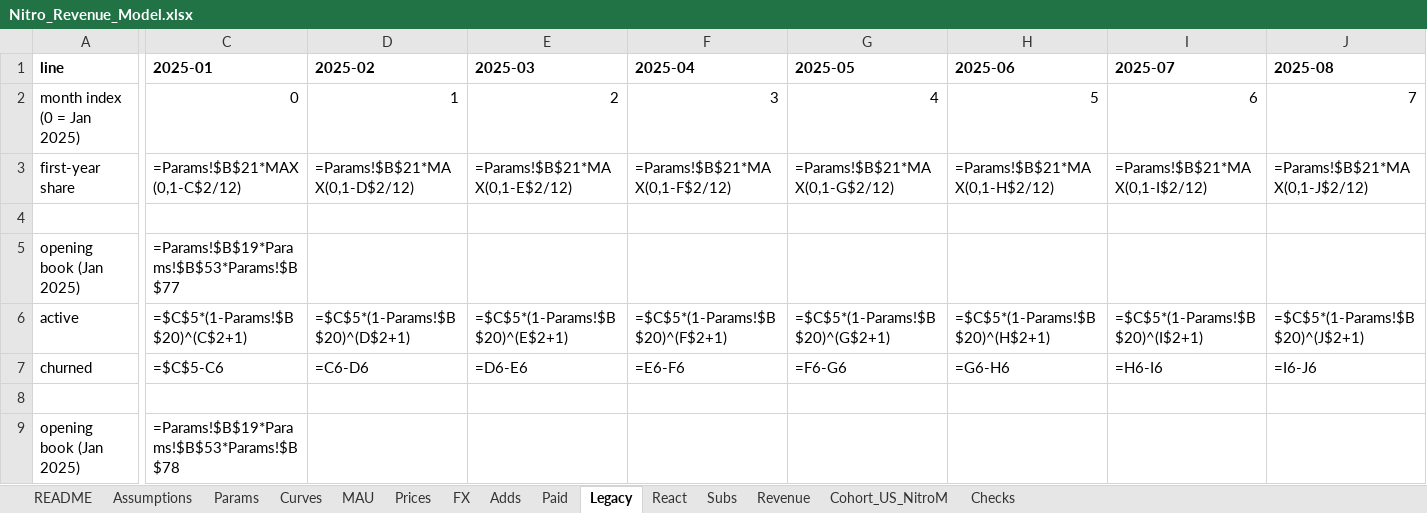
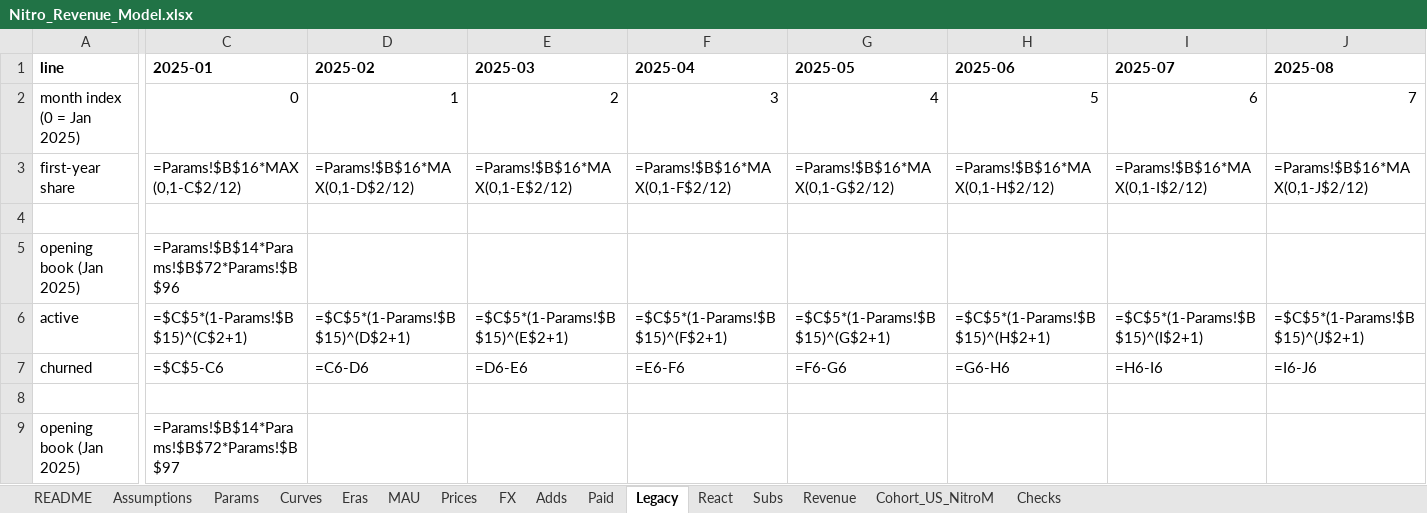
Before and after one commit to jasperwang183-ux/discord-nitro-revenue-model, an Excel workbook: outputs/Nitro_Revenue_Model.xlsx, sheet Legacy, drawn as a sheet; only a part is shown, gaps mark what is left out; values as stored, in another font and other column widths than the file's, no borders; formulas without a stored value are shown as written; the diff covers the shown part only; the diff names each change by its address in the sheet, - before the commit and + after, or states it on an @@ line.

```diff
--- a/outputs/Nitro_Revenue_Model.xlsx (sheet Legacy)
+++ b/outputs/Nitro_Revenue_Model.xlsx (sheet Legacy)
+sheet tab: Eras
-C3 (2025-01): =Params!$B$21*MAX(0,1-C$2/12)
+C3 (2025-01): =Params!$B$16*MAX(0,1-C$2/12)
-D3 (2025-02): =Params!$B$21*MAX(0,1-D$2/12)
+D3 (2025-02): =Params!$B$16*MAX(0,1-D$2/12)
-E3 (2025-03): =Params!$B$21*MAX(0,1-E$2/12)
+E3 (2025-03): =Params!$B$16*MAX(0,1-E$2/12)
-F3 (2025-04): =Params!$B$21*MAX(0,1-F$2/12)
+F3 (2025-04): =Params!$B$16*MAX(0,1-F$2/12)
-G3 (2025-05): =Params!$B$21*MAX(0,1-G$2/12)
+G3 (2025-05): =Params!$B$16*MAX(0,1-G$2/12)
-H3 (2025-06): =Params!$B$21*MAX(0,1-H$2/12)
+H3 (2025-06): =Params!$B$16*MAX(0,1-H$2/12)
-I3 (2025-07): =Params!$B$21*MAX(0,1-I$2/12)
+I3 (2025-07): =Params!$B$16*MAX(0,1-I$2/12)
-J3 (2025-08): =Params!$B$21*MAX(0,1-J$2/12)
+J3 (2025-08): =Params!$B$16*MAX(0,1-J$2/12)
-C5 (2025-01): =Params!$B$19*Params!$B$53*Params!$B$77
+C5 (2025-01): =Params!$B$14*Params!$B$72*Params!$B$96
-C6 (2025-01): =$C$5*(1-Params!$B$20)^(C$2+1)
+C6 (2025-01): =$C$5*(1-Params!$B$15)^(C$2+1)
-D6 (2025-02): =$C$5*(1-Params!$B$20)^(D$2+1)
+D6 (2025-02): =$C$5*(1-Params!$B$15)^(D$2+1)
-E6 (2025-03): =$C$5*(1-Params!$B$20)^(E$2+1)
+E6 (2025-03): =$C$5*(1-Params!$B$15)^(E$2+1)
-F6 (2025-04): =$C$5*(1-Params!$B$20)^(F$2+1)
+F6 (2025-04): =$C$5*(1-Params!$B$15)^(F$2+1)
-G6 (2025-05): =$C$5*(1-Params!$B$20)^(G$2+1)
+G6 (2025-05): =$C$5*(1-Params!$B$15)^(G$2+1)
-H6 (2025-06): =$C$5*(1-Params!$B$20)^(H$2+1)
+H6 (2025-06): =$C$5*(1-Params!$B$15)^(H$2+1)
-I6 (2025-07): =$C$5*(1-Params!$B$20)^(I$2+1)
+I6 (2025-07): =$C$5*(1-Params!$B$15)^(I$2+1)
-J6 (2025-08): =$C$5*(1-Params!$B$20)^(J$2+1)
+J6 (2025-08): =$C$5*(1-Params!$B$15)^(J$2+1)
-C9 (2025-01): =Params!$B$19*Params!$B$53*Params!$B$78
+C9 (2025-01): =Params!$B$14*Params!$B$72*Params!$B$97
```
Also changed, not shown: 1514 edited cells elsewhere in this sheet, sheet Adds, sheet React, sheet Paid, sheet Subs, sheet Curves, sheet Cohort_US_NitroM, 8 more sheets, 20 other files.
